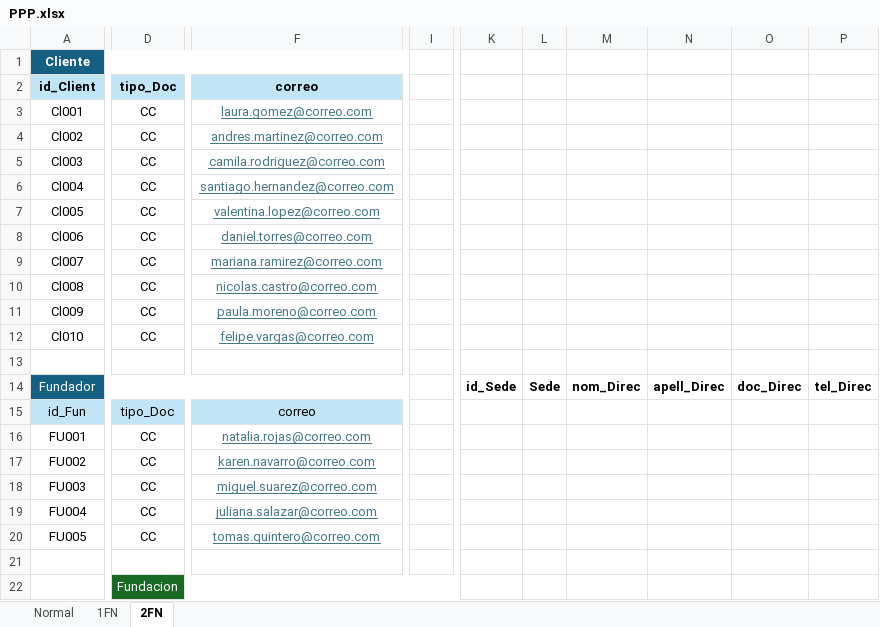
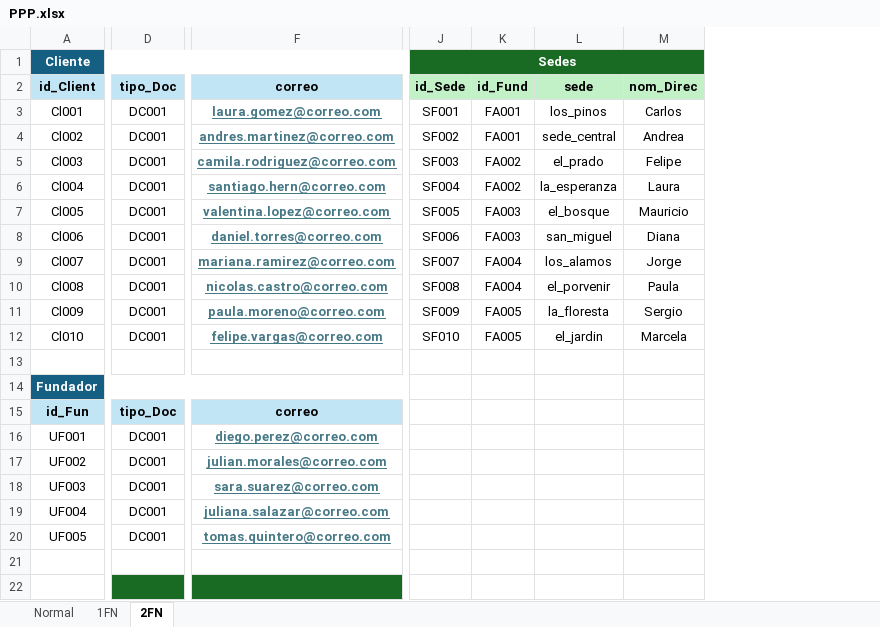
Before and after one commit to Angelcbbc/PROYECTO_ADSO_KJGA, an Excel workbook: 2.DIAGRAMAS/PPP.xlsx, sheet 2FN, drawn as a sheet; only a part is shown, gaps mark what is left out; values as stored, in another font and other column widths than the file's, no borders; removed rows and columns are numbered as before the commit, all else as after; rows hold the shown columns only; the diff covers the shown part only; the diff names each change by its address in the sheet, - before the commit and + after, or states it on an @@ line.

```diff
--- a/2.DIAGRAMAS/PPP.xlsx (sheet 2FN)
+++ b/2.DIAGRAMAS/PPP.xlsx (sheet 2FN)
-column I, empty
-column K, row 14: id_Sede
-column L, row 14: Sede
-column M, row 14: nom_Direc
-column N, row 14: apell_Direc
-column O, row 14: doc_Direc
-column P, row 14: tel_Direc
+column J (id_Sede), row 1: Sedes; rows 3-12: SF001 | SF002 | SF003 | SF004 | SF005 | SF006 | SF007 | SF008 | SF009 | SF010
+column K (id_Fund), rows 3-12: FA001 | FA001 | FA002 | FA002 | FA003 | FA003 | FA004 | FA004 | FA005 | FA005
+column L (sede), rows 3-12: los_pinos | sede_central | el_prado | la_esperanza | el_bosque | san_miguel | los_alamos | el_porvenir | la_floresta | el_jardin
+column M (nom_Direc), rows 3-12: Carlos | Andrea | Felipe | Laura | Mauricio | Diana | Jorge | Paula | Sergio | Marcela
-D3:D12 (tipo_Doc): CC
+D3:D12 (tipo_Doc): DC001
-F3:F12 bold: off
+F3:F12 bold: on
-F6 (correo): santiago.hernandez@correo.com
+F6 (correo): santiago.hern@correo.com
-A14 bold: off
+A14 bold: on
-A15:F15 bold: off
+A15:F15 bold: on
-A16 (id_Client): FU001
+A16 (id_Client): UF001
-D16:D20 (tipo_Doc): CC
+D16:D20 (tipo_Doc): DC001
-F16 (correo): natalia.rojas@correo.com
+F16 (correo): diego.perez@correo.com
-F16:F20 bold: off
+F16:F20 bold: on
-A17 (id_Client): FU002
+A17 (id_Client): UF002
-F17 (correo): karen.navarro@correo.com
+F17 (correo): julian.morales@correo.com
-A18 (id_Client): FU003
+A18 (id_Client): UF003
-F18 (correo): miguel.suarez@correo.com
+F18 (correo): sara.suarez@correo.com
-A19 (id_Client): FU004
+A19 (id_Client): UF004
-A20 (id_Client): FU005
+A20 (id_Client): UF005
-row 22:  | Fundacion
+row 22: (empty)
```
Also changed, not shown: 8 added columns, 20 edited cells and cell formats elsewhere in this sheet, sheet Normal, sheet 1FN.
